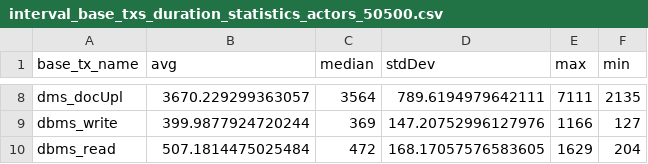
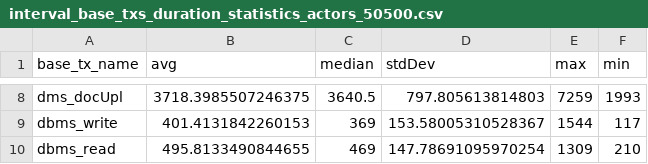
Before and after one commit to enricopiseddu/dApp_simulator, a CSV file: project/report/interval_base_txs_duration_statistics_actors_50500.csv, drawn as a sheet; only a part is shown, gaps mark what is left out; the diff covers the shown part only; the diff names each change by its address in the sheet, - before the commit and + after, or states it on an @@ line.

```diff
--- a/project/report/interval_base_txs_duration_statistics_actors_50500.csv
+++ b/project/report/interval_base_txs_duration_statistics_actors_50500.csv
-B8 (avg): 3670.229299363057
+B8 (avg): 3718.3985507246375
-C8 (median): 3564
+C8 (median): 3640.5
-D8 (stdDev): 789.6194979642111
+D8 (stdDev): 797.805613814803
-E8 (max): 7111
+E8 (max): 7259
-F8 (min): 2135
+F8 (min): 1993
-B9 (avg): 399.9877924720244
+B9 (avg): 401.4131842260153
-D9 (stdDev): 147.20752996127976
+D9 (stdDev): 153.58005310528367
-E9 (max): 1166
+E9 (max): 1544
-F9 (min): 127
+F9 (min): 117
-B10 (avg): 507.1814475025484
+B10 (avg): 495.8133490844655
-C10 (median): 472
+C10 (median): 469
-D10 (stdDev): 168.17057576583605
+D10 (stdDev): 147.78691095970254
-E10 (max): 1629
+E10 (max): 1309
-F10 (min): 204
+F10 (min): 210
```
Also changed, not shown: 30 edited cells elsewhere in this file, project/report/components/app_transactions_actors_50500.csv, project/report/components/dbms_transactions_actors_50500.csv, 15 other files.
